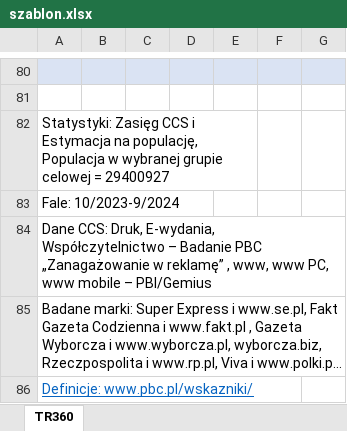
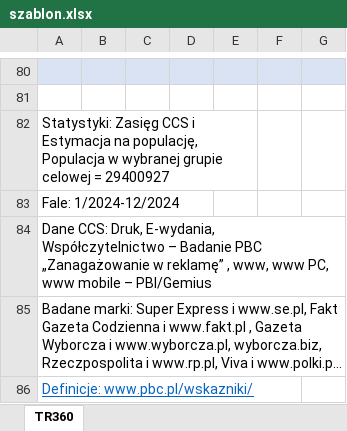
Before and after one commit to inkub99/TR_PBC, an Excel workbook: szablon.xlsx, sheet TR360, drawn as a sheet; only a part is shown, gaps mark what is left out; long unchanged cells end in …; values as stored, in another font and other column widths than the file's, no borders; the diff names each change by its address in the sheet, - before the commit and + after, or states it on an @@ line.

```diff
--- a/szablon.xlsx (sheet TR360)
+++ b/szablon.xlsx (sheet TR360)
-A83: Fale: 10/2023-9/2024
+A83: Fale: 1/2024-12/2024
```
Also changed, not shown: 2 other files.
